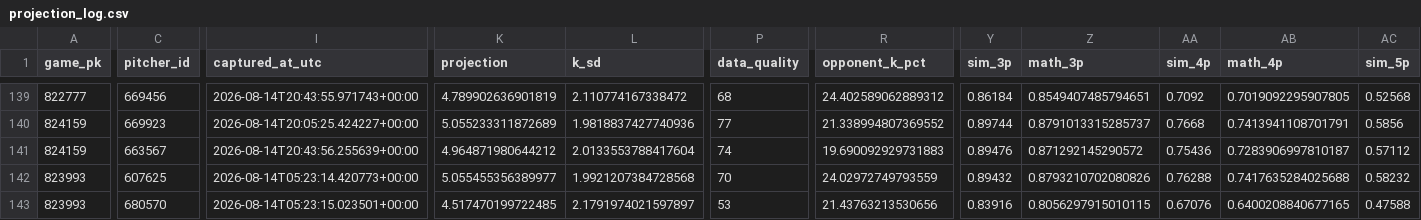
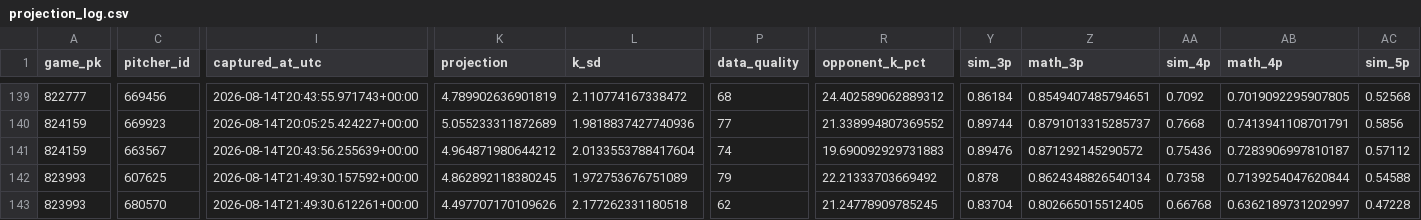
Before and after one commit to KingTud88/MLB-Prop-App, a CSV file: data/projection_log.csv, drawn as a sheet; only a part is shown, gaps mark what is left out; the diff covers the shown part only; the diff names each change by its address in the sheet, - before the commit and + after, or states it on an @@ line.

```diff
--- a/data/projection_log.csv
+++ b/data/projection_log.csv
-I142 (captured_at_utc): 2026-08-14T05:23:14.420773+00:00
+I142 (captured_at_utc): 2026-08-14T21:49:30.157592+00:00
-K142 (projection): 5.055455356389977
+K142 (projection): 4.862892118380245
-L142 (k_sd): 1.9921207384728568
+L142 (k_sd): 1.972753676751089
-P142 (data_quality): 70
+P142 (data_quality): 79
-R142 (opponent_k_pct): 24.02972749793559
+R142 (opponent_k_pct): 22.21333703669492
-Y142 (sim_3p): 0.89432
+Y142 (sim_3p): 0.878
-Z142 (math_3p): 0.8793210702080826
+Z142 (math_3p): 0.8624348826540134
-AA142 (sim_4p): 0.76288
+AA142 (sim_4p): 0.7358
-AB142 (math_4p): 0.7417635284025688
+AB142 (math_4p): 0.7139254047620844
-AC142 (sim_5p): 0.58232
+AC142 (sim_5p): 0.54588
-I143 (captured_at_utc): 2026-08-14T05:23:15.023501+00:00
+I143 (captured_at_utc): 2026-08-14T21:49:30.612261+00:00
-K143 (projection): 4.517470199722485
+K143 (projection): 4.497707170109626
-L143 (k_sd): 2.1791974021597897
+L143 (k_sd): 2.177262331180518
-P143 (data_quality): 53
+P143 (data_quality): 62
-R143 (opponent_k_pct): 21.43763213530656
+R143 (opponent_k_pct): 21.24778909785245
-Y143 (sim_3p): 0.83916
+Y143 (sim_3p): 0.83704
-Z143 (math_3p): 0.8056297915010115
+Z143 (math_3p): 0.802665015512405
-AA143 (sim_4p): 0.67076
+AA143 (sim_4p): 0.66768
-AB143 (math_4p): 0.6400208840677165
+AB143 (math_4p): 0.6362189731202997
-AC143 (sim_5p): 0.47588
+AC143 (sim_5p): 0.47228
```
Also changed, not shown: 136 edited cells elsewhere in this file.
